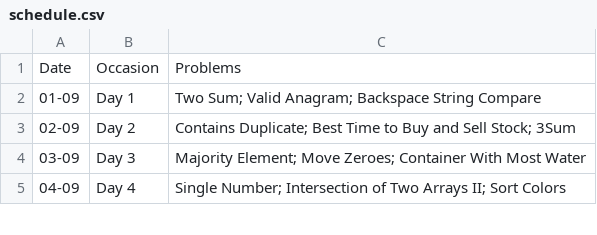
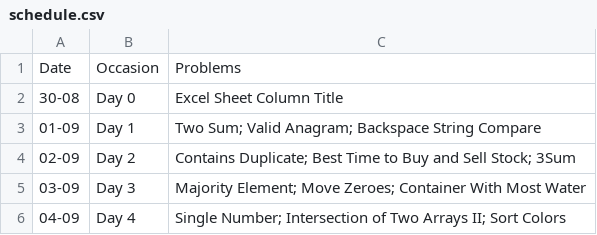
Before and after one commit to SanishDalvi/MLSC-Tier2-DSA-Tracker, a CSV file: schedule.csv, drawn as a sheet; only a part is shown; the diff names each change by its address in the sheet, - before the commit and + after, or states it on an @@ line.

Commit message:
Update schedule.csv

```diff
--- a/schedule.csv
+++ b/schedule.csv
+row 2: 30-08 | Day 0 | Excel Sheet Column Title
```
